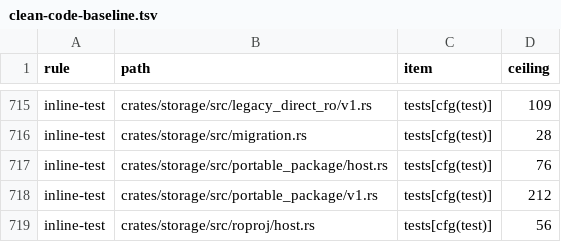
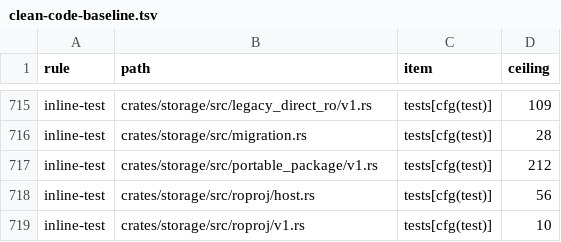
Before and after one commit to nurockplayer/tachiko-work, a TSV file: scripts/clean-code-baseline.tsv, drawn as a sheet; only a part is shown, gaps mark what is left out; the shorter side is filled out with more unchanged rows; the diff names each change by its address in the sheet, - before the commit and + after, or states it on an @@ line.

```diff
--- a/scripts/clean-code-baseline.tsv
+++ b/scripts/clean-code-baseline.tsv
-row 717: inline-test | crates/storage/src/portable_package/host.rs | tests[cfg(test)] | 76
```
Also changed, not shown: 2 other files.
